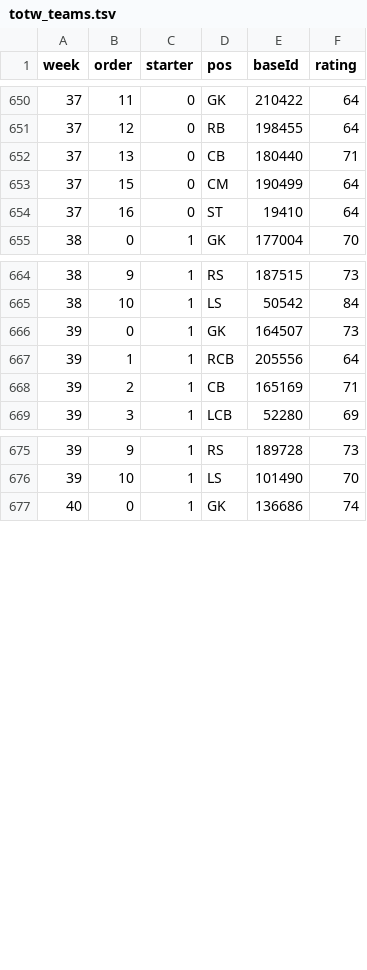
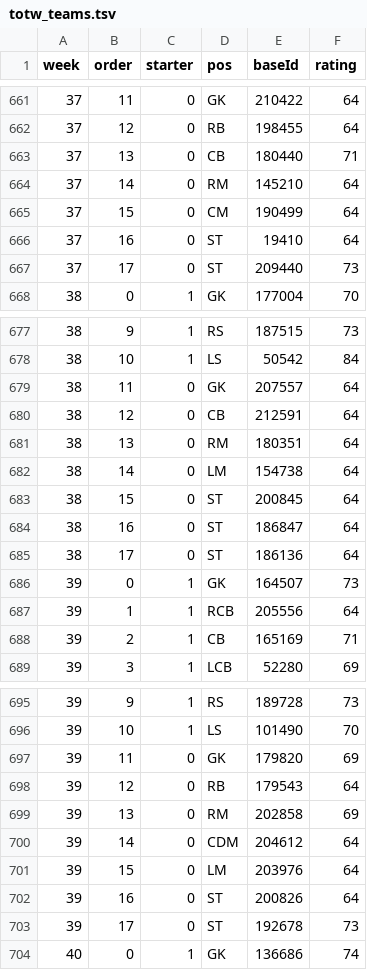
Before and after one commit to T0jgli/local14, a TSV file: FIFAServer14/FUTDB/totw_teams.tsv, drawn as a sheet; only a part is shown, gaps mark what is left out; the diff covers the shown part only; the diff names each change by its address in the sheet, - before the commit and + after, or states it on an @@ line.

Commit message:
fix TOTW preview showing the first week instead of the last

```diff
--- a/FIFAServer14/FUTDB/totw_teams.tsv
+++ b/FIFAServer14/FUTDB/totw_teams.tsv
+row 664: 37 | 14 | 0 | RM | 145210 | 64
+row 667: 37 | 17 | 0 | ST | 209440 | 73
+row 679: 38 | 11 | 0 | GK | 207557 | 64
+row 680: 38 | 12 | 0 | CB | 212591 | 64
+row 681: 38 | 13 | 0 | RM | 180351 | 64
+row 682: 38 | 14 | 0 | LM | 154738 | 64
+row 683: 38 | 15 | 0 | ST | 200845 | 64
+row 684: 38 | 16 | 0 | ST | 186847 | 64
+row 685: 38 | 17 | 0 | ST | 186136 | 64
+row 697: 39 | 11 | 0 | GK | 179820 | 69
+row 698: 39 | 12 | 0 | RB | 179543 | 64
+row 699: 39 | 13 | 0 | RM | 202858 | 69
+row 700: 39 | 14 | 0 | CDM | 204612 | 64
+row 701: 39 | 15 | 0 | LM | 203976 | 64
+row 702: 39 | 16 | 0 | ST | 200826 | 64
+row 703: 39 | 17 | 0 | ST | 192678 | 73
```
Also changed, not shown: 14 added rows elsewhere in this file, FIFAServer14/FUTDB/totw_source.tsv, 1 other file.
